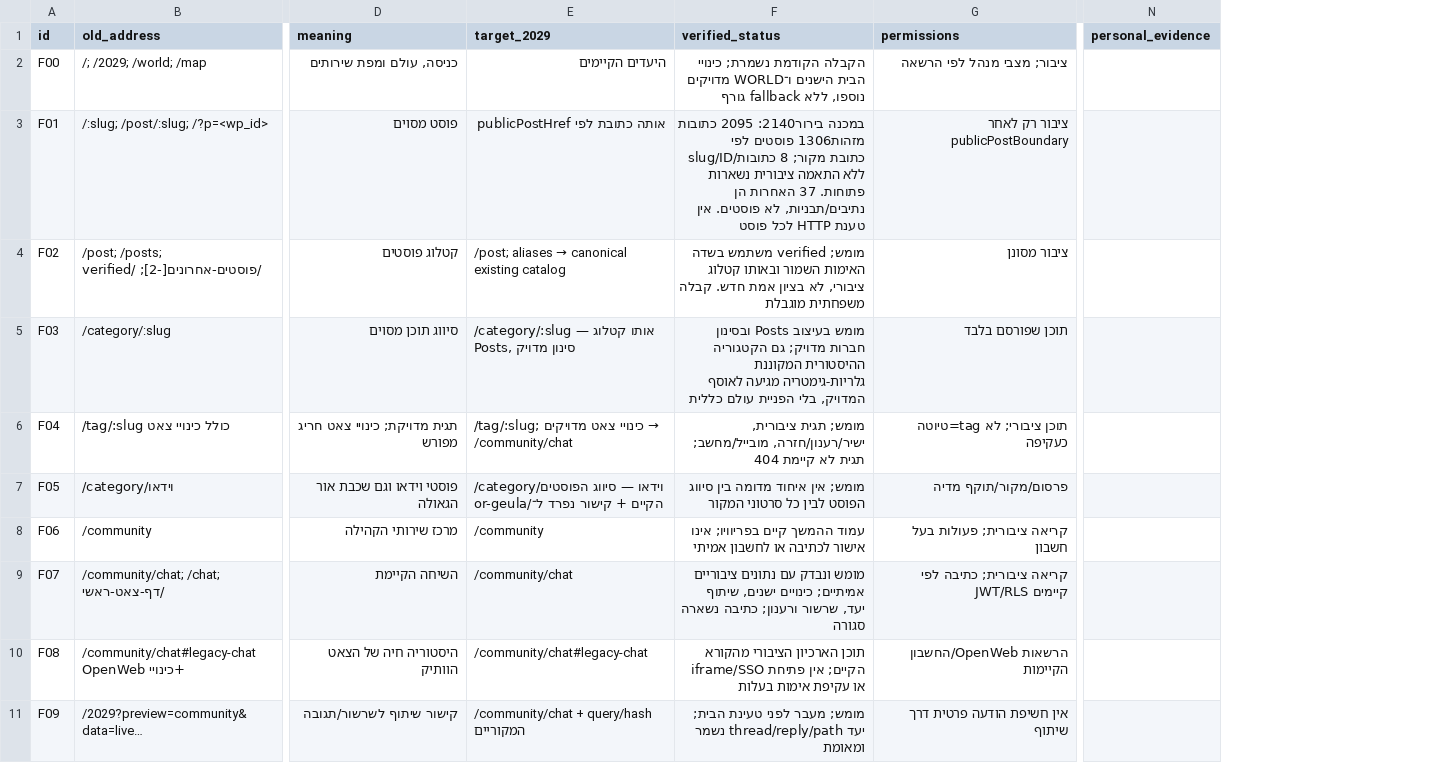
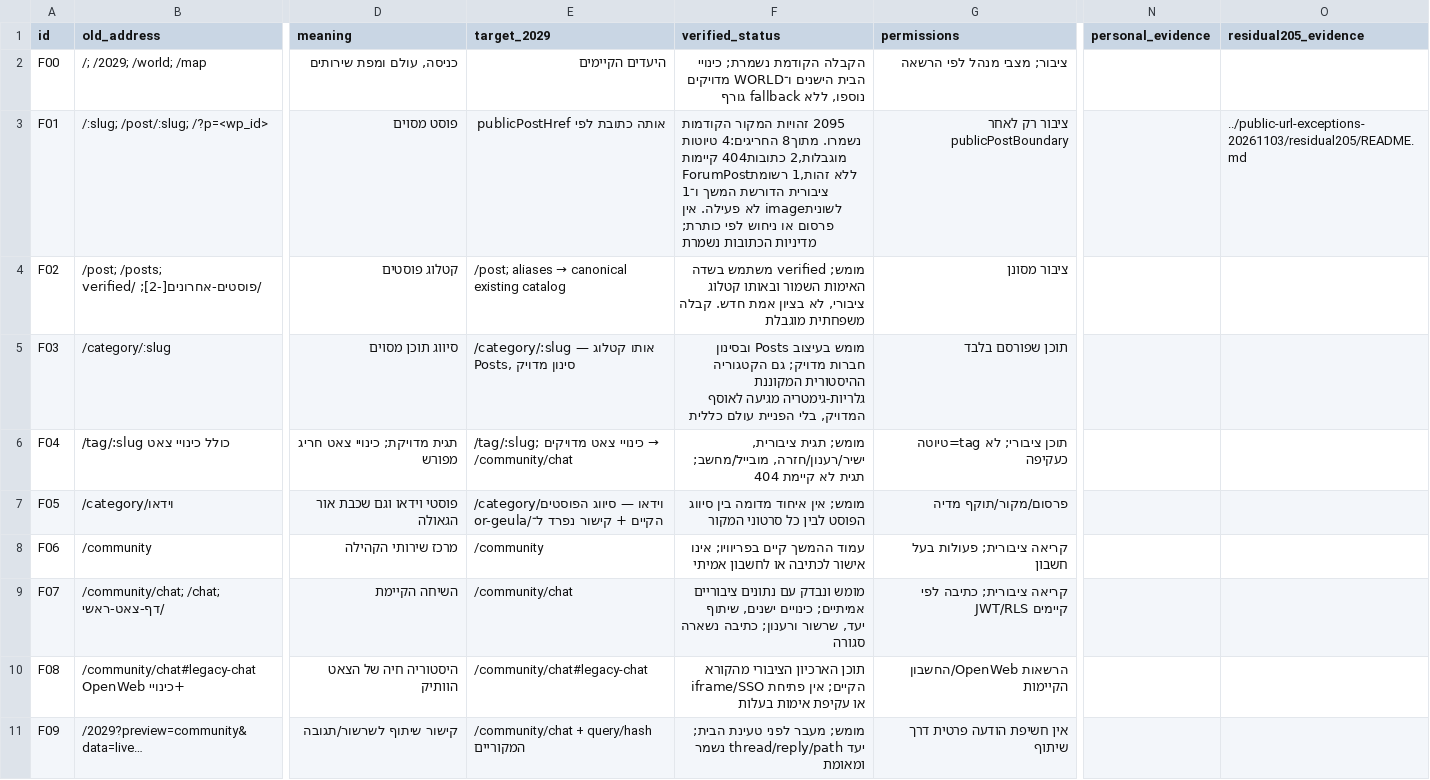
Before and after one commit to zuriel337/sod1820, a CSV file: docs/reviews/url-continuity-plan-20261103/transition-matrix.csv, drawn as a sheet; only a part is shown, gaps mark what is left out; the diff covers the shown part only; the diff names each change by its address in the sheet, - before the commit and + after, or states it on an @@ line.

Commit message:
docs: reconcile live residuals, book preservation and real-account observations

```diff
--- a/docs/reviews/url-continuity-plan-20261103/transition-matrix.csv
+++ b/docs/reviews/url-continuity-plan-20261103/transition-matrix.csv
+column O (residual205_evidence), row 3: ../public-url-exceptions-20261103/residual205/README.md
-F3 (verified_status): במכנה בירור2140: 2095 כתובות מזהות1306 פוסטים לפי slug/ID/כתובת מקור; 8 כתובות ללא התאמה ציבורית נשארות פתוחות. 37 האחרות הן נתיבים/תבניות, לא פוסטים. אין טענת HTTP לכל פוסט
+F3 (verified_status): 2095 זהויות המקור הקודמות נשמרו. מתוך8 החריגים:4 טיוטות מוגבלות,2 כתובות404 קיימות ללא זהות,1 רשומתForumPost ציבורית הדורשת המשך ו־1 לשוניתimage לא פעילה. אין פרסום או ניחוש לפי כותרת; מדיניות הכתובות נשמרת
```
Also changed, not shown: 8 edited cells elsewhere in this file, 19 other files.
